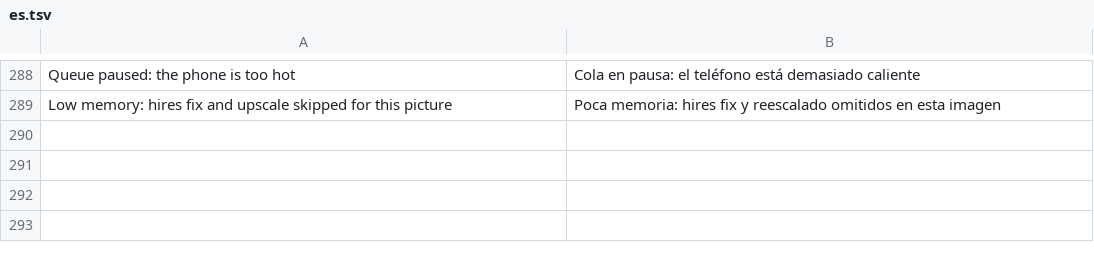
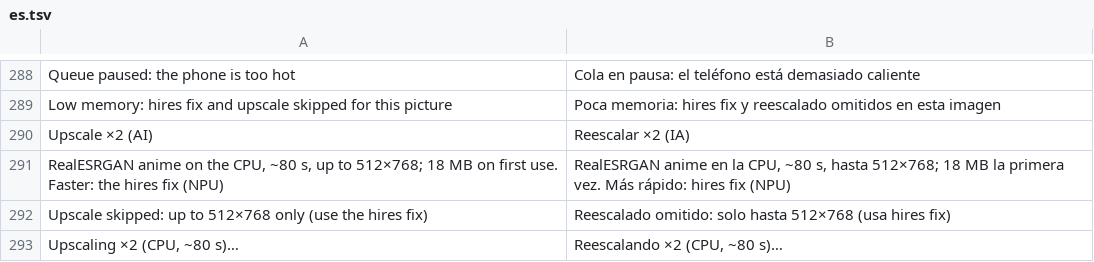
Before and after one commit to GrimmDev-Glitch/hexanima, a TSV file: app/assets/lang/es.tsv, drawn as a sheet; only a part is shown, gaps mark what is left out; the diff names each change by its address in the sheet, - before the commit and + after, or states it on an @@ line.

```diff
--- a/app/assets/lang/es.tsv
+++ b/app/assets/lang/es.tsv
+row 290: Upscale ×2 (AI) | Reescalar ×2 (IA)
+row 291: RealESRGAN anime on the CPU, ~80 s, up to 512×768; 18 MB on first use. Faster: the hires fix (NPU) | RealESRGAN anime en la CPU, ~80 s, hasta 512×768; 18 MB la primera vez. Más rápido: hires fix (NPU)
+row 292: Upscale skipped: up to 512×768 only (use the hires fix) | Reescalado omitido: solo hasta 512×768 (usa hires fix)
+row 293: Upscaling ×2 (CPU, ~80 s)… | Reescalando ×2 (CPU, ~80 s)…
```
Also changed, not shown: 1 other file.
